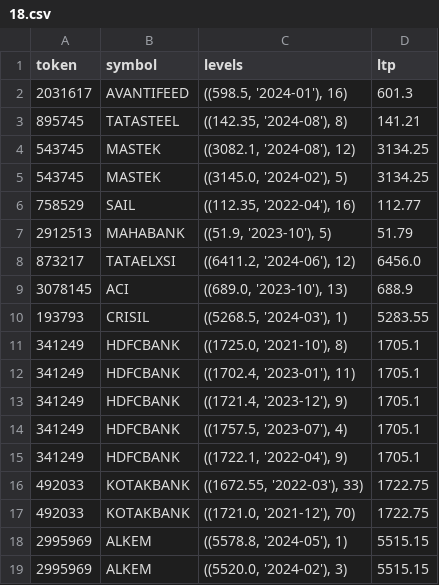
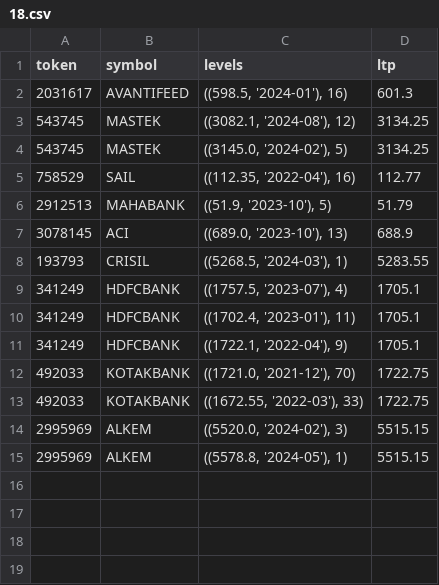
Before and after one commit to nama88/levelTapping-system, a CSV file: backtest/11/18.csv, drawn as a sheet.

```diff
--- a/backtest/11/18.csv
+++ b/backtest/11/18.csv
@@ -2,3 +2,2 @@ token,symbol,levels,ltp
 2031617,AVANTIFEED,"((598.5, '2024-01'), 16)",601.3
-895745,TATASTEEL,"((142.35, '2024-08'), 8)",141.21
 543745,MASTEK,"((3082.1, '2024-08'), 12)",3134.25
@@ -7,13 +6,10 @@ token,symbol,levels,ltp
 2912513,MAHABANK,"((51.9, '2023-10'), 5)",51.79
-873217,TATAELXSI,"((6411.2, '2024-06'), 12)",6456.0
 3078145,ACI,"((689.0, '2023-10'), 13)",688.9
 193793,CRISIL,"((5268.5, '2024-03'), 1)",5283.55
-341249,HDFCBANK,"((1725.0, '2021-10'), 8)",1705.1
+341249,HDFCBANK,"((1757.5, '2023-07'), 4)",1705.1
 341249,HDFCBANK,"((1702.4, '2023-01'), 11)",1705.1
-341249,HDFCBANK,"((1721.4, '2023-12'), 9)",1705.1
-341249,HDFCBANK,"((1757.5, '2023-07'), 4)",1705.1
 341249,HDFCBANK,"((1722.1, '2022-04'), 9)",1705.1
+492033,KOTAKBANK,"((1721.0, '2021-12'), 70)",1722.75
 492033,KOTAKBANK,"((1672.55, '2022-03'), 33)",1722.75
-492033,KOTAKBANK,"((1721.0, '2021-12'), 70)",1722.75
+2995969,ALKEM,"((5520.0, '2024-02'), 3)",5515.15
 2995969,ALKEM,"((5578.8, '2024-05'), 1)",5515.15
-2995969,ALKEM,"((5520.0, '2024-02'), 3)",5515.15
```
Also changed, not shown: backtest/11/19.csv, backtest/11/21.csv, 25 other files.
